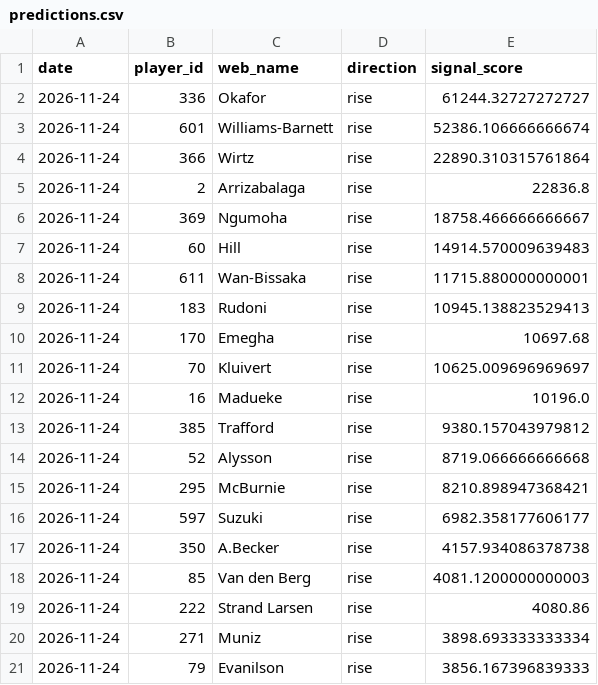
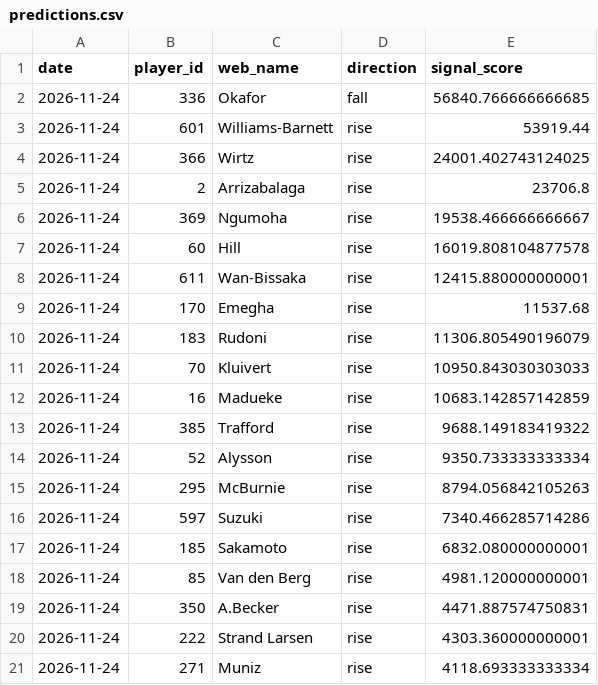
Before and after one commit to dauadaishaya9-lab/Fpl-price-predictor-, a CSV file: data/predictions.csv, drawn as a sheet.

```diff
--- a/data/predictions.csv
+++ b/data/predictions.csv
@@ -1,21 +1,21 @@
 date,player_id,web_name,direction,signal_score
-2026-11-24,336,Okafor,rise,61244.32727272727
-2026-11-24,601,Williams-Barnett,rise,52386.106666666674
-2026-11-24,366,Wirtz,rise,22890.310315761864
-2026-11-24,2,Arrizabalaga,rise,22836.8
-2026-11-24,369,Ngumoha,rise,18758.466666666667
-2026-11-24,60,Hill,rise,14914.570009639483
-2026-11-24,611,Wan-Bissaka,rise,11715.880000000001
-2026-11-24,183,Rudoni,rise,10945.138823529413
-2026-11-24,170,Emegha,rise,10697.68
-2026-11-24,70,Kluivert,rise,10625.009696969697
-2026-11-24,16,Madueke,rise,10196.0
-2026-11-24,385,Trafford,rise,9380.157043979812
-2026-11-24,52,Alysson,rise,8719.066666666668
-2026-11-24,295,McBurnie,rise,8210.898947368421
-2026-11-24,597,Suzuki,rise,6982.358177606177
-2026-11-24,350,A.Becker,rise,4157.934086378738
-2026-11-24,85,Van den Berg,rise,4081.1200000000003
-2026-11-24,222,Strand Larsen,rise,4080.86
-2026-11-24,271,Muniz,rise,3898.693333333334
-2026-11-24,79,Evanilson,rise,3856.167396839333
+2026-11-24,336,Okafor,fall,56840.766666666685
+2026-11-24,601,Williams-Barnett,rise,53919.44
+2026-11-24,366,Wirtz,rise,24001.402743124025
+2026-11-24,2,Arrizabalaga,rise,23706.8
+2026-11-24,369,Ngumoha,rise,19538.466666666667
+2026-11-24,60,Hill,rise,16019.808104877578
+2026-11-24,611,Wan-Bissaka,rise,12415.880000000001
+2026-11-24,170,Emegha,rise,11537.68
+2026-11-24,183,Rudoni,rise,11306.805490196079
+2026-11-24,70,Kluivert,rise,10950.843030303033
+2026-11-24,16,Madueke,rise,10683.142857142859
+2026-11-24,385,Trafford,rise,9688.149183419322
+2026-11-24,52,Alysson,rise,9350.733333333334
+2026-11-24,295,McBurnie,rise,8794.056842105263
+2026-11-24,597,Suzuki,rise,7340.466285714286
+2026-11-24,185,Sakamoto,rise,6832.080000000001
+2026-11-24,85,Van den Berg,rise,4981.120000000001
+2026-11-24,350,A.Becker,rise,4471.887574750831
+2026-11-24,222,Strand Larsen,rise,4303.360000000001
+2026-11-24,271,Muniz,rise,4118.693333333334
```
Also changed, not shown: data/evaluation.csv, data/latest.csv, 3 other files.
